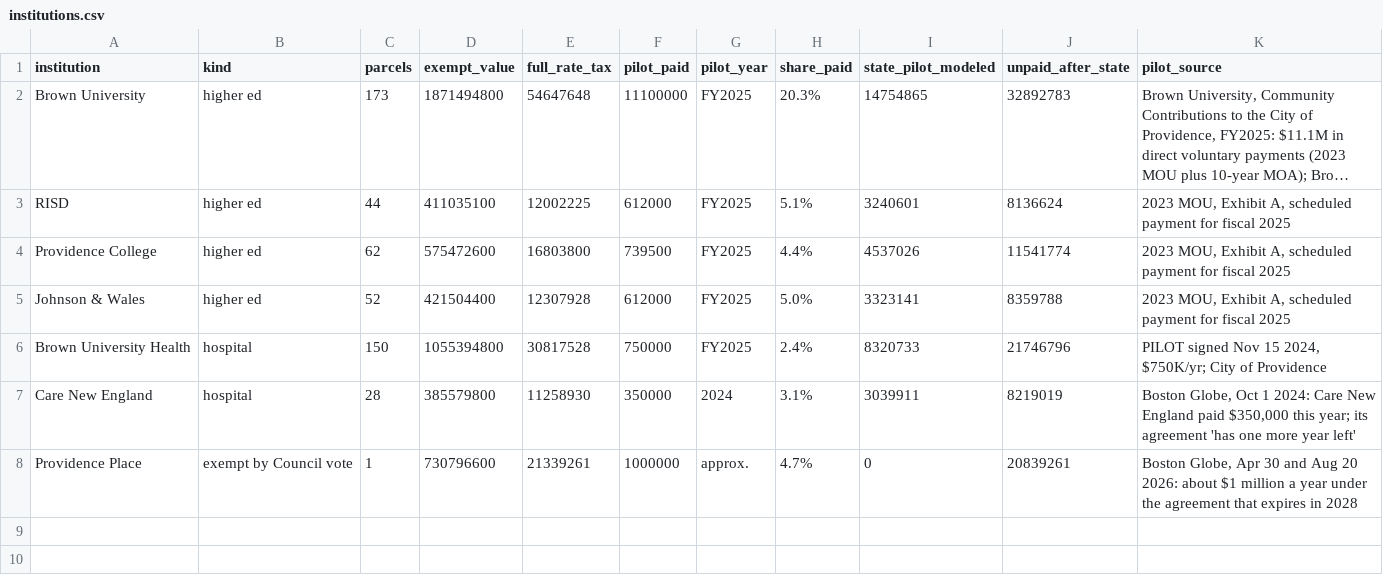
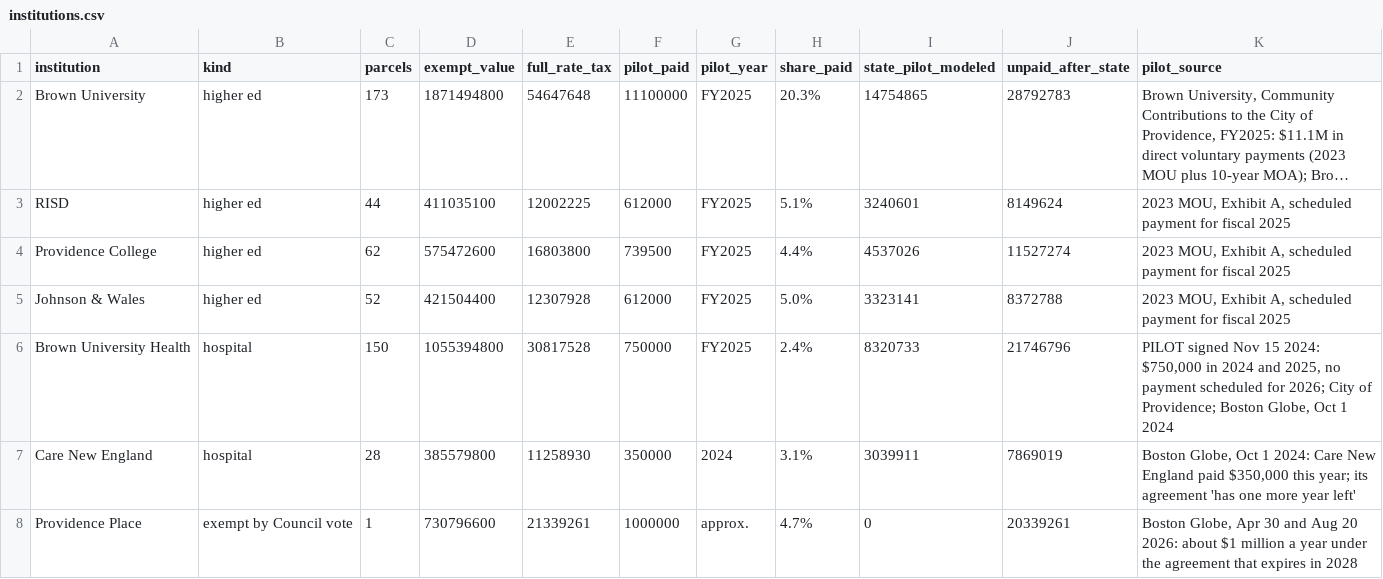
Before and after one commit to snickeringpeach/on-the-record, a CSV file: site/off-the-roll/data/institutions.csv, drawn as a sheet; long unchanged cells end in …; the diff names each change by its address in the sheet, - before the commit and + after, or states it on an @@ line.

```diff
--- a/site/off-the-roll/data/institutions.csv
+++ b/site/off-the-roll/data/institutions.csv
-J2 (unpaid_after_state): 32892783
+J2 (unpaid_after_state): 28792783
-J3 (unpaid_after_state): 8136624
+J3 (unpaid_after_state): 8149624
-J4 (unpaid_after_state): 11541774
+J4 (unpaid_after_state): 11527274
-J5 (unpaid_after_state): 8359788
+J5 (unpaid_after_state): 8372788
-K6 (pilot_source): …Nov 15 2024, $750K/yr; City of Providence
+K6 (pilot_source): …Nov 15 2024: $750,000 in 2024 and 2025, no payment scheduled for 2026; City of Providence; Boston Globe, Oct 1 2024
-J7 (unpaid_after_state): 8219019
+J7 (unpaid_after_state): 7869019
-J8 (unpaid_after_state): 20839261
+J8 (unpaid_after_state): 20339261
```
Also changed, not shown: 14 other files.
